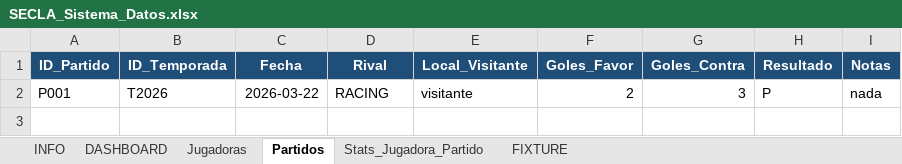
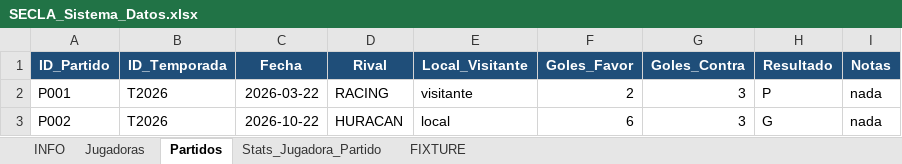
Before and after one commit to lautidlp/secla-futsal-dashboard, an Excel workbook: data/SECLA_Sistema_Datos.xlsx, sheet Partidos, drawn as a sheet; values as stored, in another font and other column widths than the file's, no borders; table styles not drawn; the diff names each change by its address in the sheet, - before the commit and + after, or states it on an @@ line.

Commit message:
Cargar datos partido vs Huracan

```diff
--- a/data/SECLA_Sistema_Datos.xlsx (sheet Partidos)
+++ b/data/SECLA_Sistema_Datos.xlsx (sheet Partidos)
-sheet tab: DASHBOARD
+row 3: P002 | T2026 | 2026-10-22 | HURACAN | local | 6 | 3 | G | nada
```
Also changed, not shown: sheet Stats_Jugadora_Partido, sheet FIXTURE, charts or pictures.
